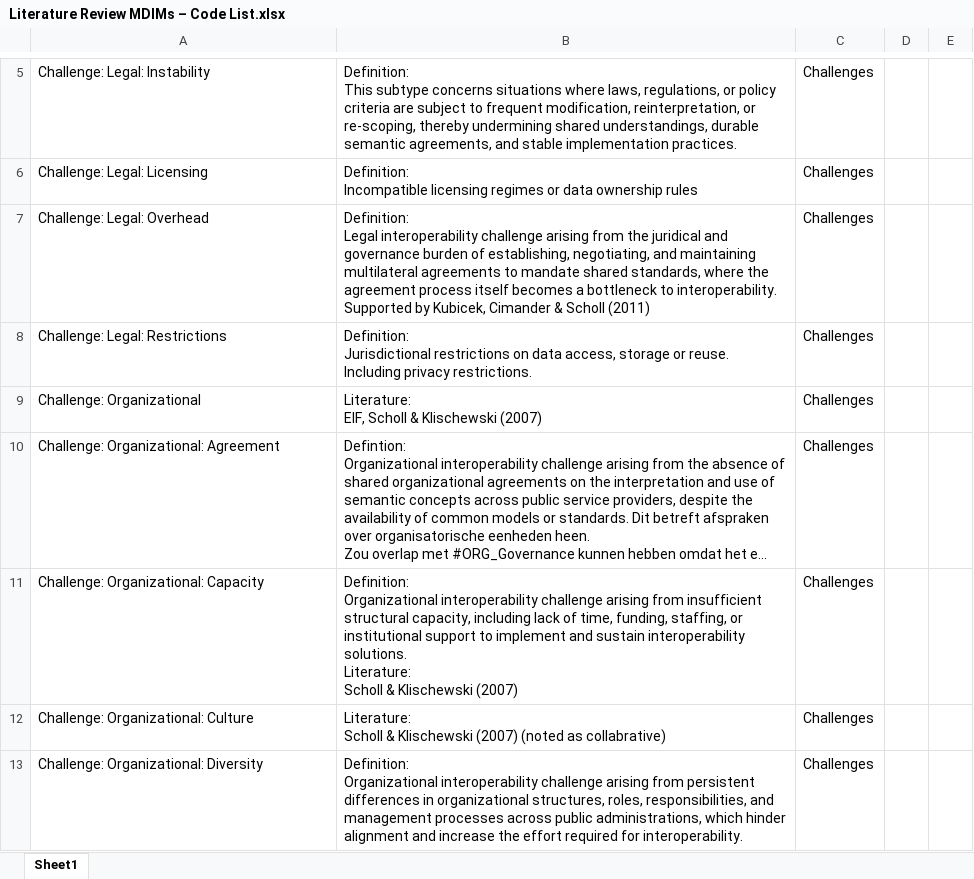
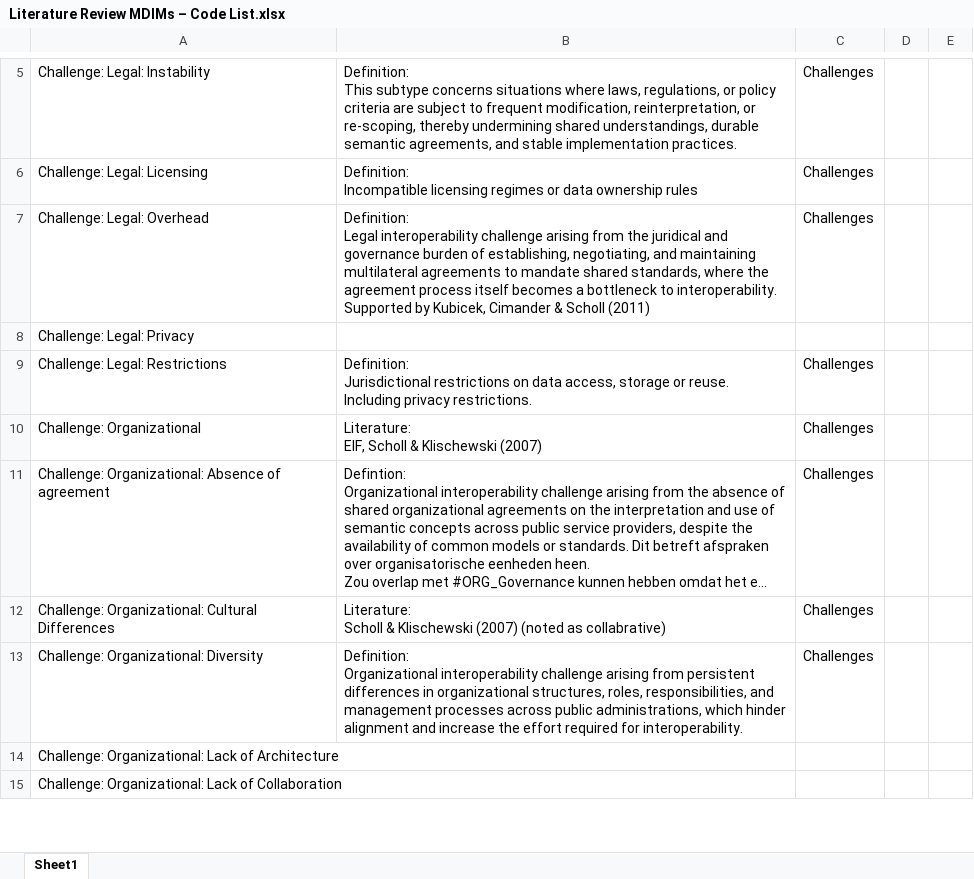
Before and after one commit to brienen/literatureReview, an Excel workbook: 05_coding/atlas/Literature Review MDIMs – Code List.xlsx, sheet Sheet1, drawn as a sheet; only a part is shown, gaps mark what is left out; long unchanged cells end in …; values as stored, in another font and other column widths than the file's, no borders; removed rows and columns are numbered as before the commit, all else as after; ↵ is a line break in a cell; the diff covers the shown part only; the diff names each change by its address in the sheet, - before the commit and + after, or states it on an @@ line.

```diff
--- a/05_coding/atlas/Literature Review MDIMs – Code List.xlsx (sheet Sheet1)
+++ b/05_coding/atlas/Literature Review MDIMs – Code List.xlsx (sheet Sheet1)
+row 8: Challenge: Legal: Privacy
-A11: Challenge: Organizational: Agreement
+A11: Challenge: Organizational: Absence of agreement
-row 11: Challenge: Organizational: Capacity | Definition: ↵ Organizational interoperability challenge arising from insufficient structural capacity, including lack of time, funding, staffing, or institutional support to implement and sustain interoperability solutions. ↵ Literature: ↵ Scholl & Klischewski (2007) | Challenges
-A12: Challenge: Organizational: Culture
+A12: Challenge: Organizational: Cultural Differences
+row 14: Challenge: Organizational: Lack of Architecture
+row 15: Challenge: Organizational: Lack of Collaboration
```
Also changed, not shown: 49 added rows, 4 removed rows, 29 edited cells and cell formats elsewhere in this sheet, 11 other files.
